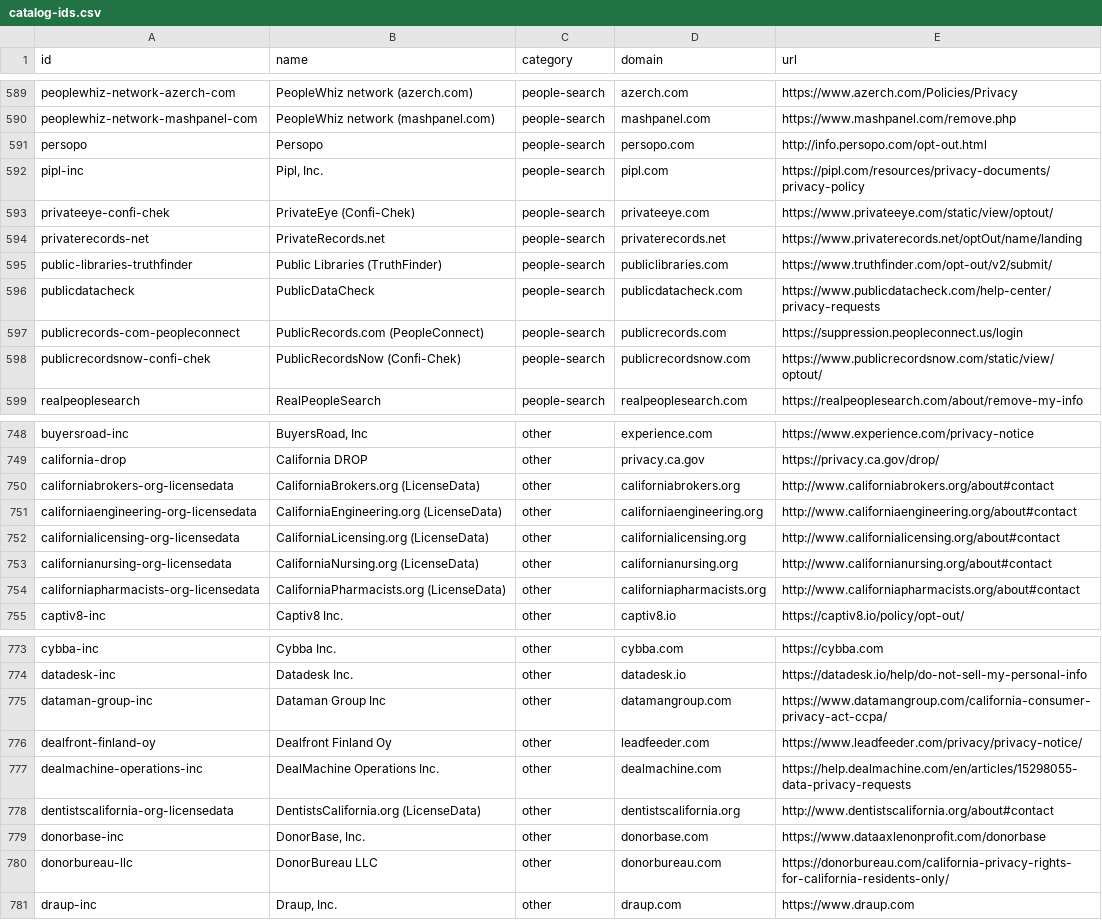
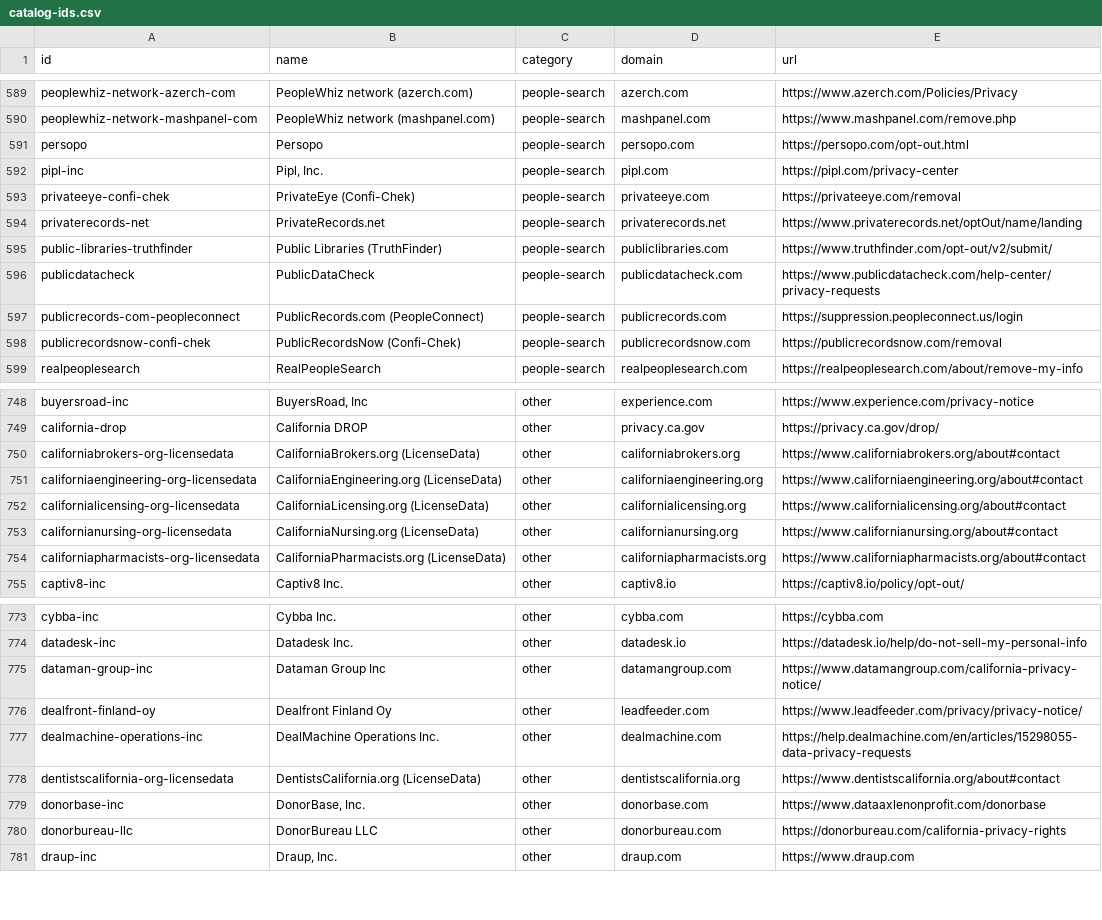
Before and after one commit to cvs0/data-brokers-list, a CSV file: data/v1/catalog-ids.csv, drawn as a sheet; only a part is shown, gaps mark what is left out; the diff covers the shown part only.

Commit message:
fix: point 41 redirected or failing opt-out URLs at their live pages
A 2026-10-29 pass followed every opt-out URL. 26 same-site redirects now use the destination page, 12 http:// URLs that answered HTTP 500 use HTTPS, and PublicRecordsNow, Archives.com and YourAdChoices Canada use their working opt-out pages. Ids and domains are unchanged.

```diff
--- a/data/v1/catalog-ids.csv
+++ b/data/v1/catalog-ids.csv
@@ -590,5 +590,5 @@ peoplewhiz-network-azerch-com,"PeopleWhiz network (azerch.com)",people-search,az
 peoplewhiz-network-mashpanel-com,"PeopleWhiz network (mashpanel.com)",people-search,mashpanel.com,"https://www.mashpanel.com/remove.php"
-persopo,"Persopo",people-search,persopo.com,"http://info.persopo.com/opt-out.html"
-pipl-inc,"Pipl, Inc.",people-search,pipl.com,"https://pipl.com/resources/privacy-documents/privacy-policy"
-privateeye-confi-chek,"PrivateEye (Confi-Chek)",people-search,privateeye.com,"https://www.privateeye.com/static/view/optout/"
+persopo,"Persopo",people-search,persopo.com,"https://persopo.com/opt-out.html"
+pipl-inc,"Pipl, Inc.",people-search,pipl.com,"https://pipl.com/privacy-center"
+privateeye-confi-chek,"PrivateEye (Confi-Chek)",people-search,privateeye.com,"https://privateeye.com/removal"
 privaterecords-net,"PrivateRecords.net",people-search,privaterecords.net,"https://www.privaterecords.net/optOut/name/landing"
@@ -597,3 +597,3 @@ publicdatacheck,"PublicDataCheck",people-search,publicdatacheck.com,"https://www
 publicrecords-com-peopleconnect,"PublicRecords.com (PeopleConnect)",people-search,publicrecords.com,"https://suppression.peopleconnect.us/login"
-publicrecordsnow-confi-chek,"PublicRecordsNow (Confi-Chek)",people-search,publicrecordsnow.com,"https://www.publicrecordsnow.com/static/view/optout/"
+publicrecordsnow-confi-chek,"PublicRecordsNow (Confi-Chek)",people-search,publicrecordsnow.com,"https://publicrecordsnow.com/removal"
 realpeoplesearch,"RealPeopleSearch",people-search,realpeoplesearch.com,"https://realpeoplesearch.com/about/remove-my-info"
@@ -749,7 +749,7 @@ buyersroad-inc,"BuyersRoad, Inc",other,experience.com,"https://www.experience.co
 california-drop,"California DROP",other,privacy.ca.gov,"https://privacy.ca.gov/drop/"
-californiabrokers-org-licensedata,"CaliforniaBrokers.org (LicenseData)",other,californiabrokers.org,"http://www.californiabrokers.org/about#contact"
-californiaengineering-org-licensedata,"CaliforniaEngineering.org (LicenseData)",other,californiaengineering.org,"http://www.californiaengineering.org/about#contact"
-californialicensing-org-licensedata,"CaliforniaLicensing.org (LicenseData)",other,californialicensing.org,"http://www.californialicensing.org/about#contact"
-californianursing-org-licensedata,"CaliforniaNursing.org (LicenseData)",other,californianursing.org,"http://www.californianursing.org/about#contact"
-californiapharmacists-org-licensedata,"CaliforniaPharmacists.org (LicenseData)",other,californiapharmacists.org,"http://www.californiapharmacists.org/about#contact"
+californiabrokers-org-licensedata,"CaliforniaBrokers.org (LicenseData)",other,californiabrokers.org,"https://www.californiabrokers.org/about#contact"
+californiaengineering-org-licensedata,"CaliforniaEngineering.org (LicenseData)",other,californiaengineering.org,"https://www.californiaengineering.org/about#contact"
+californialicensing-org-licensedata,"CaliforniaLicensing.org (LicenseData)",other,californialicensing.org,"https://www.californialicensing.org/about#contact"
+californianursing-org-licensedata,"CaliforniaNursing.org (LicenseData)",other,californianursing.org,"https://www.californianursing.org/about#contact"
+californiapharmacists-org-licensedata,"CaliforniaPharmacists.org (LicenseData)",other,californiapharmacists.org,"https://www.californiapharmacists.org/about#contact"
 captiv8-inc,"Captiv8 Inc.",other,captiv8.io,"https://captiv8.io/policy/opt-out/"
@@ -774,8 +774,8 @@ cybba-inc,"Cybba Inc.",other,cybba.com,"https://cybba.com"
 datadesk-inc,"Datadesk Inc.",other,datadesk.io,"https://datadesk.io/help/do-not-sell-my-personal-info"
-dataman-group-inc,"Dataman Group Inc",other,datamangroup.com,"https://www.datamangroup.com/california-consumer-privacy-act-ccpa/"
+dataman-group-inc,"Dataman Group Inc",other,datamangroup.com,"https://www.datamangroup.com/california-privacy-notice/"
 dealfront-finland-oy,"Dealfront Finland Oy",other,leadfeeder.com,"https://www.leadfeeder.com/privacy/privacy-notice/"
 dealmachine-operations-inc,"DealMachine Operations Inc.",other,dealmachine.com,"https://help.dealmachine.com/en/articles/15298055-data-privacy-requests"
-dentistscalifornia-org-licensedata,"DentistsCalifornia.org (LicenseData)",other,dentistscalifornia.org,"http://www.dentistscalifornia.org/about#contact"
+dentistscalifornia-org-licensedata,"DentistsCalifornia.org (LicenseData)",other,dentistscalifornia.org,"https://www.dentistscalifornia.org/about#contact"
 donorbase-inc,"DonorBase, Inc.",other,donorbase.com,"https://www.dataaxlenonprofit.com/donorbase"
-donorbureau-llc,"DonorBureau LLC",other,donorbureau.com,"https://donorbureau.com/california-privacy-rights-for-california-residents-only/"
+donorbureau-llc,"DonorBureau LLC",other,donorbureau.com,"https://donorbureau.com/california-privacy-rights"
 draup-inc,"Draup, Inc.",other,draup.com,"https://www.draup.com"
```
Also changed, not shown: 28 edited cells elsewhere in this file, 15 other files.
